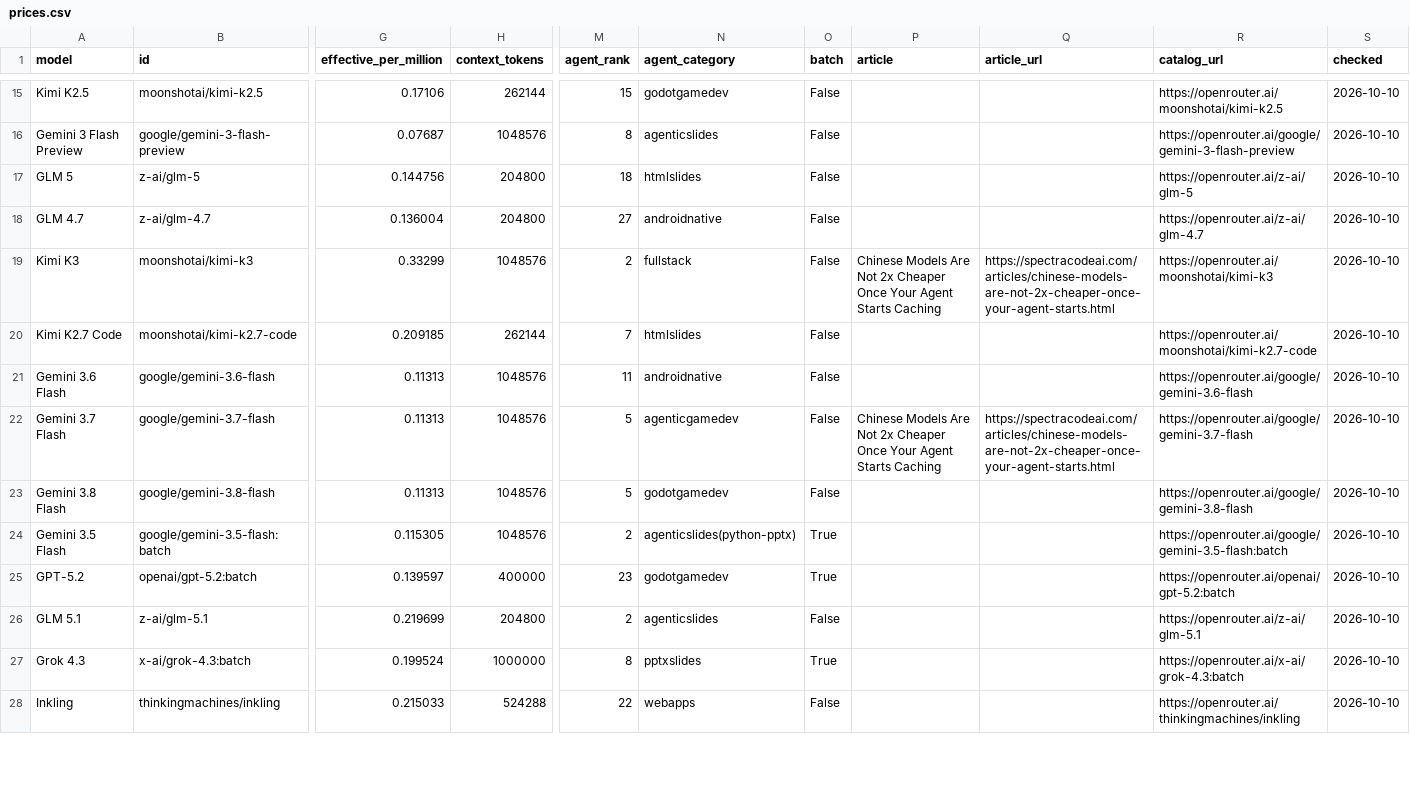
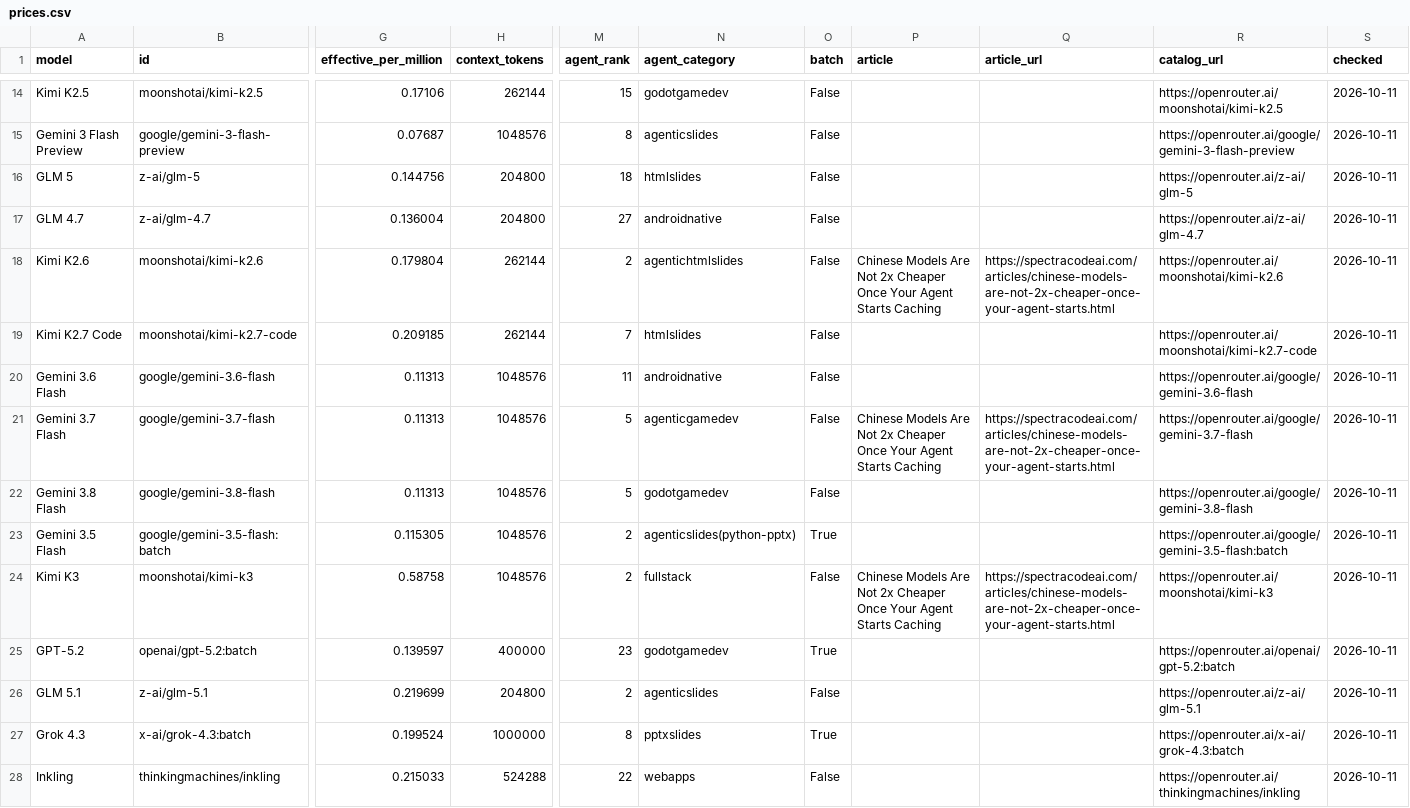
Before and after one commit to xyzs996/llm-api-pricing, a CSV file: data/prices.csv, drawn as a sheet; only a part is shown, gaps mark what is left out; removed rows and columns are numbered as before the commit, all else as after; rows hold the shown columns only; the diff covers the shown part only; the diff names each change by its address in the sheet, - before the commit and + after, or states it on an @@ line.

Commit message:
64 field notes on AI coding agents — +0 ~22 -0 files

```diff
--- a/data/prices.csv
+++ b/data/prices.csv
-S14:S17 (checked): 2026-10-10
+S14:S17 (checked): 2026-10-11
-row 19: Kimi K3 | moonshotai/kimi-k3 | 0.33299 | 1048576 | 2 | fullstack | False | Chinese Models Are Not 2x Cheaper Once Your Agent Starts Caching | https://spectracodeai.com/articles/chinese-models-are-not-2x-cheaper-once-your-agent-starts.html | https://openrouter.ai/moonshotai/kimi-k3 | 2026-10-10
+row 18: Kimi K2.6 | moonshotai/kimi-k2.6 | 0.179804 | 262144 | 2 | agentichtmlslides | False | Chinese Models Are Not 2x Cheaper Once Your Agent Starts Caching | https://spectracodeai.com/articles/chinese-models-are-not-2x-cheaper-once-your-agent-starts.html | https://openrouter.ai/moonshotai/kimi-k2.6 | 2026-10-11
-S19:S23 (checked): 2026-10-10
+S19:S23 (checked): 2026-10-11
+row 24: Kimi K3 | moonshotai/kimi-k3 | 0.58758 | 1048576 | 2 | fullstack | False | Chinese Models Are Not 2x Cheaper Once Your Agent Starts Caching | https://spectracodeai.com/articles/chinese-models-are-not-2x-cheaper-once-your-agent-starts.html | https://openrouter.ai/moonshotai/kimi-k3 | 2026-10-11
-S25:S28 (checked): 2026-10-10
+S25:S28 (checked): 2026-10-11
```
Also changed, not shown: 2 added rows, 3 removed rows and 51 edited cells elsewhere in this file, prices.csv, 20 other files.
